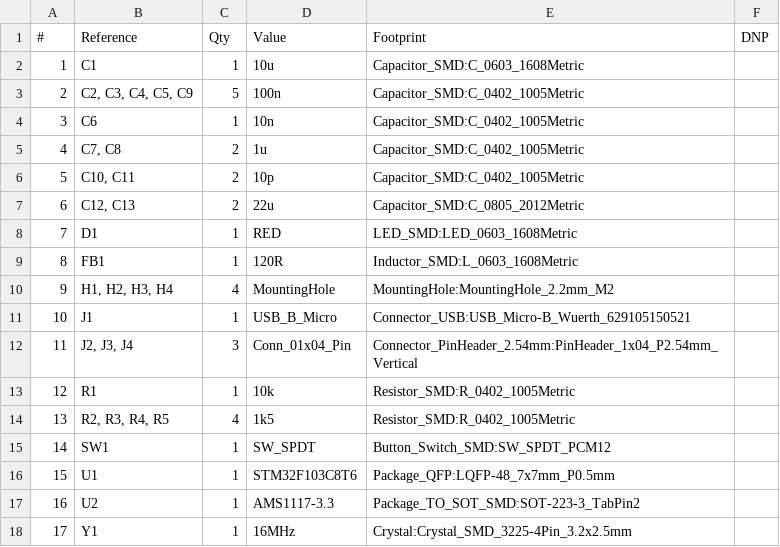
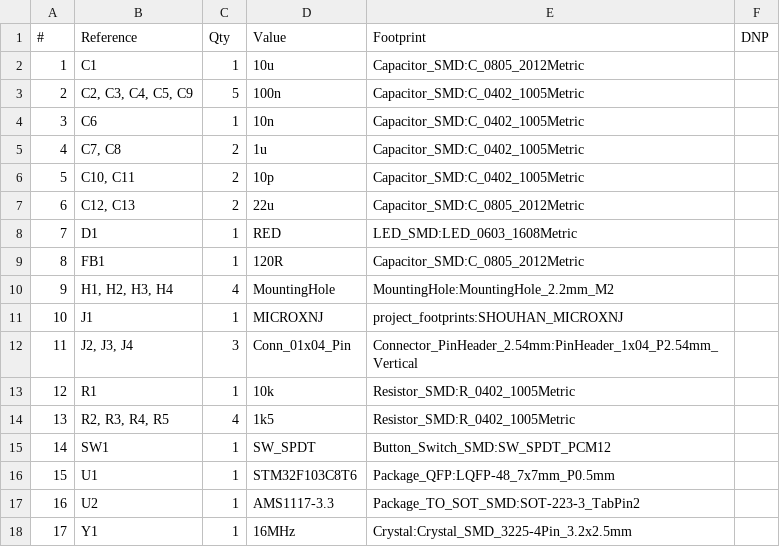
Before and after one commit to matia6170/STM32F103C8-Dev-Board, a CSV file: manufacturing/STM32F103C8T6.csv, drawn as a sheet.

```diff
--- a/manufacturing/STM32F103C8T6.csv
+++ b/manufacturing/STM32F103C8T6.csv
@@ -1,3 +1,3 @@
 "#","Reference","Qty","Value","Footprint","DNP"
-"1","C1","1","10u","Capacitor_SMD:C_0603_1608Metric",""
+"1","C1","1","10u","Capacitor_SMD:C_0805_2012Metric",""
 "2","C2, C3, C4, C5, C9","5","100n","Capacitor_SMD:C_0402_1005Metric",""
@@ -8,5 +8,5 @@
 "7","D1","1","RED","LED_SMD:LED_0603_1608Metric",""
-"8","FB1","1","120R","Inductor_SMD:L_0603_1608Metric",""
+"8","FB1","1","120R","Capacitor_SMD:C_0805_2012Metric",""
 "9","H1, H2, H3, H4","4","MountingHole","MountingHole:MountingHole_2.2mm_M2",""
-"10","J1","1","USB_B_Micro","Connector_USB:USB_Micro-B_Wuerth_629105150521",""
+"10","J1","1","MICROXNJ","project_footprints:SHOUHAN_MICROXNJ",""
 "11","J2, J3, J4","3","Conn_01x04_Pin","Connector_PinHeader_2.54mm:PinHeader_1x04_P2.54mm_Vertical",""
```
Also changed, not shown: manufacturing/STM32F103C8T6-all-pos.csv, 19 other files.
